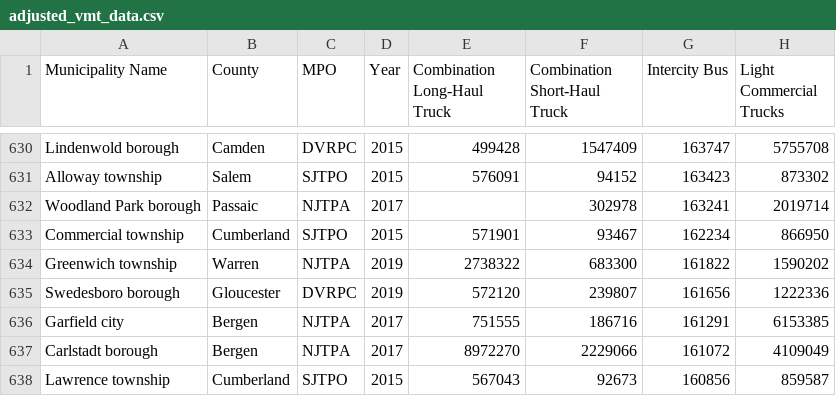
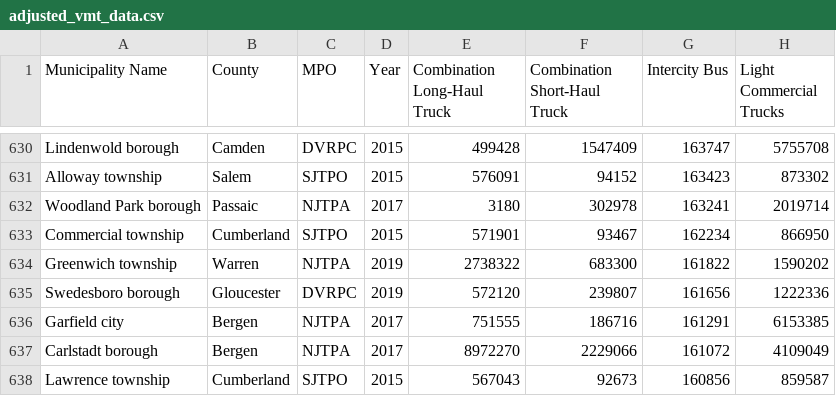
Before and after one commit to WhoBeYe/GHG_CAB_Project, a CSV file: data_files/adjusted_vmt_data.csv, drawn as a sheet; only a part is shown, gaps mark what is left out; the diff names each change by its address in the sheet, - before the commit and + after, or states it on an @@ line.

Commit message:
Adjusted vmt/ghg files again

```diff
--- a/data_files/adjusted_vmt_data.csv
+++ b/data_files/adjusted_vmt_data.csv
-E632 (Combination Long-Haul Truck): (empty)
+E632 (Combination Long-Haul Truck): 3180
```
